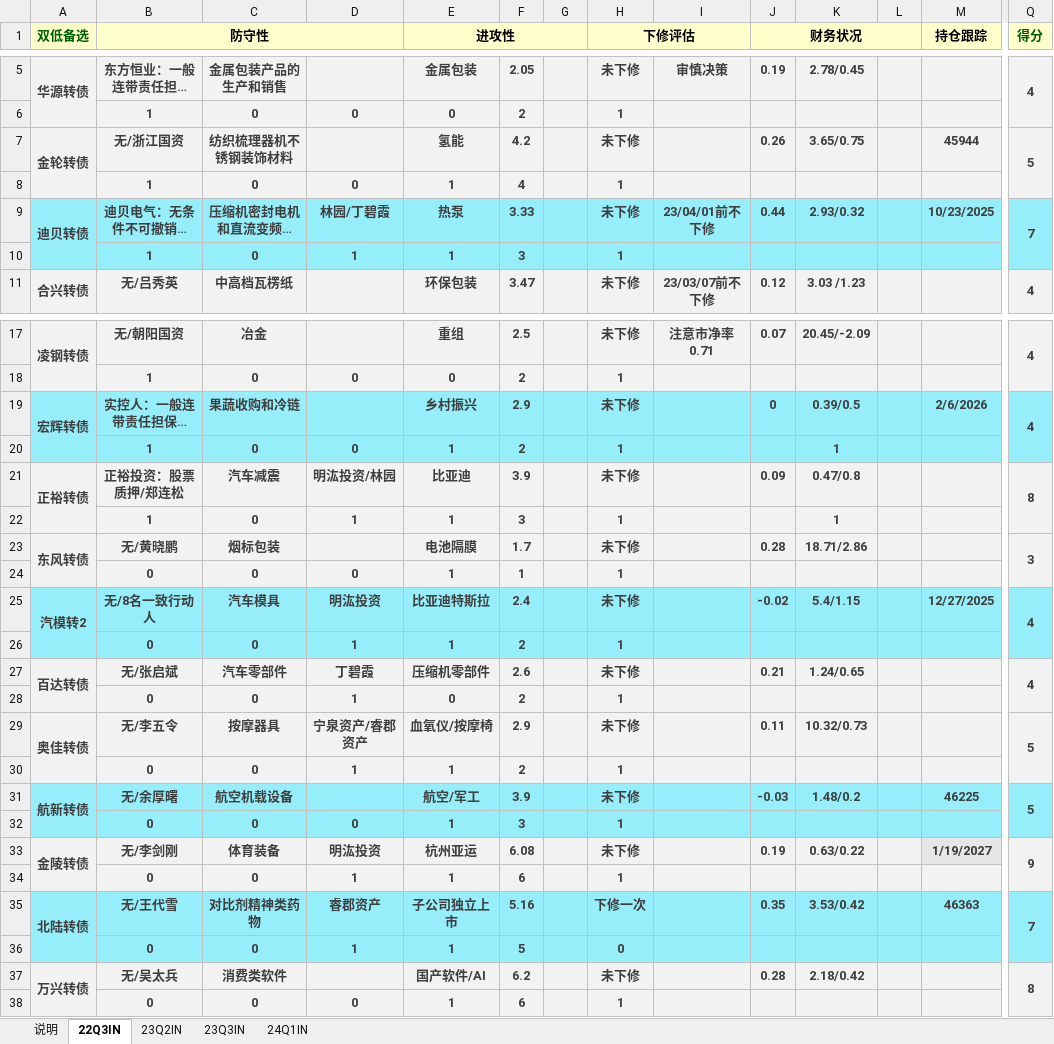
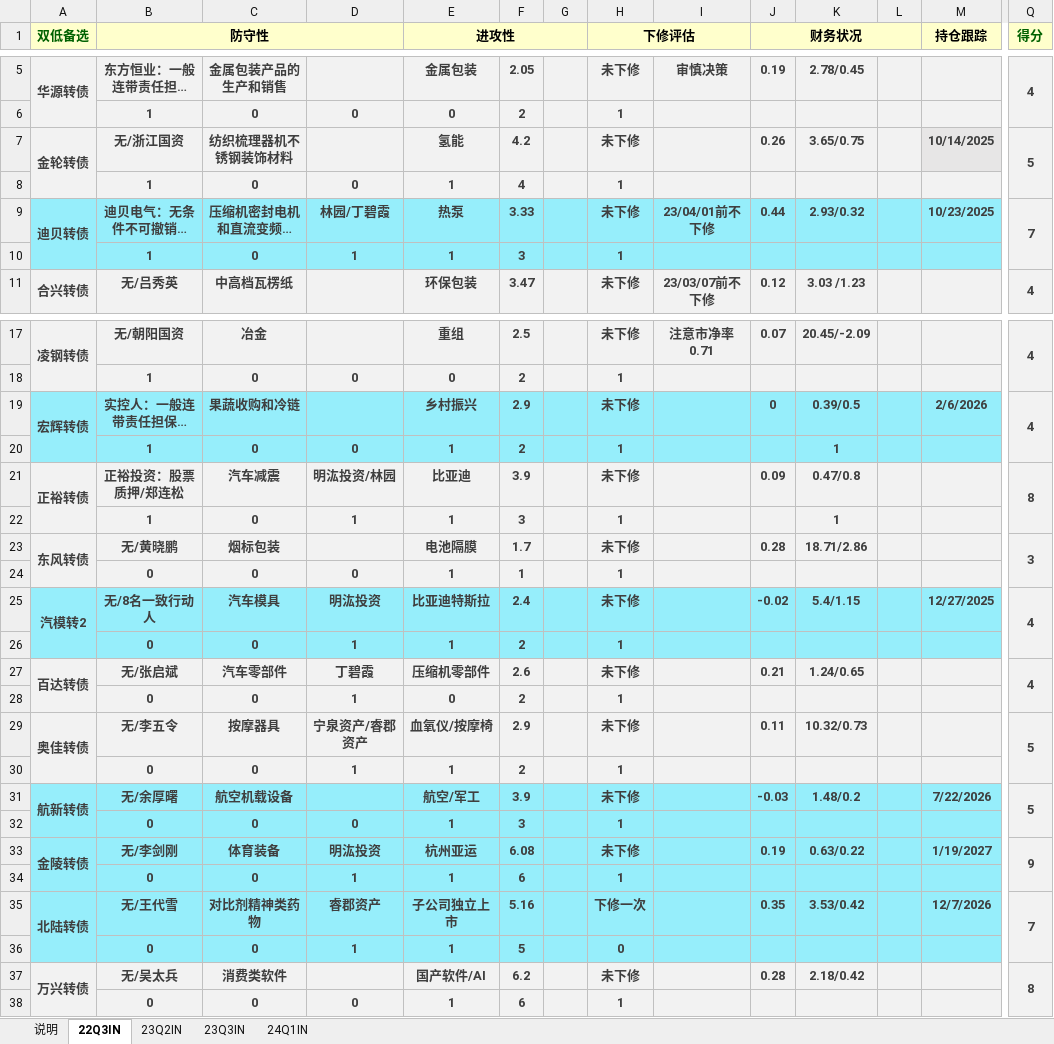
Before and after one commit to xiushu2012/Harpoon, an Excel workbook: kgoodlist.xlsx, sheet 22Q3IN, drawn as a sheet; only a part is shown, gaps mark what is left out; long unchanged cells end in …; values as stored, in another font and other column widths than the file's, no borders; the diff covers the shown part only; the diff names each change by its address in the sheet, - before the commit and + after, or states it on an @@ line.

```diff
--- a/kgoodlist.xlsx (sheet 22Q3IN)
+++ b/kgoodlist.xlsx (sheet 22Q3IN)
-M7 (持仓跟踪): 45944
+M7 (持仓跟踪): 10/14/2025
-Q9:Q10 fill: #96EEFB
+Q9:Q10 fill: #F2F2F2
-Q19:Q20 fill: #96EEFB
+Q19:Q20 fill: #F2F2F2
-Q25:Q26 fill: #96EEFB
+Q25:Q26 fill: #F2F2F2
-M31 (持仓跟踪): 46225
+M31 (持仓跟踪): 7/22/2026
-Q31:Q32 fill: #96EEFB
+Q31:Q32 fill: #F2F2F2
-A33:L33 fill: #F2F2F2
+A33:L33 fill: #96EEFB
-M33 fill: #E7E6E6
+M33 fill: #96EEFB
-A34:M34 fill: #F2F2F2
+A34:M34 fill: #96EEFB
-M35 (持仓跟踪): 46363
+M35 (持仓跟踪): 12/7/2026
-Q35:Q36 fill: #96EEFB
+Q35:Q36 fill: #F2F2F2
```
Also changed, not shown: cell formats elsewhere in this sheet, sheet 24Q1IN, sheet 23Q3IN, sheet 23Q2IN, formulas that keep their value.
